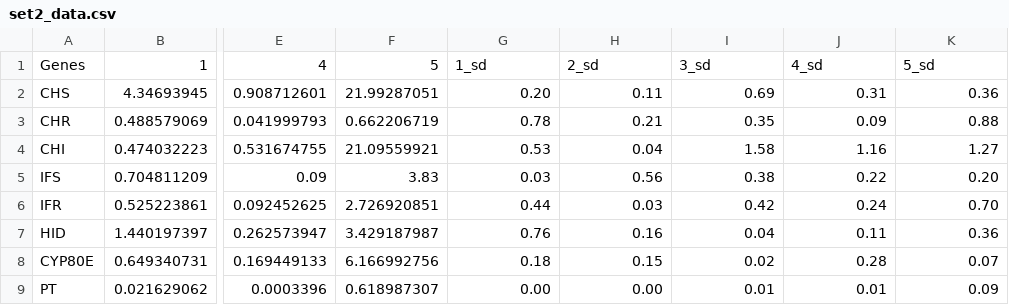
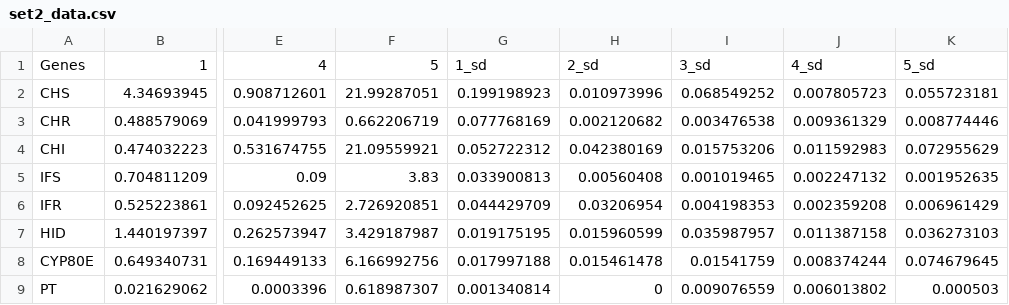
Before and after one commit to chauhan-akash/data_exploration_python, a CSV file: data/set2_data.csv, drawn as a sheet; only a part is shown, gaps mark what is left out; the diff names each change by its address in the sheet, - before the commit and + after, or states it on an @@ line.

```diff
--- a/data/set2_data.csv
+++ b/data/set2_data.csv
-G2: 0.20
+G2: 0.199198923
-H2: 0.11
+H2: 0.010973996
-I2: 0.69
+I2: 0.068549252
-J2: 0.31
+J2: 0.007805723
-K2: 0.36
+K2: 0.055723181
-G3: 0.78
+G3: 0.077768169
-H3: 0.21
+H3: 0.002120682
-I3: 0.35
+I3: 0.003476538
-J3: 0.09
+J3: 0.009361329
-K3: 0.88
+K3: 0.008774446
-G4: 0.53
+G4: 0.052722312
-H4: 0.04
+H4: 0.042380169
-I4: 1.58
+I4: 0.015753206
-J4: 1.16
+J4: 0.011592983
-K4: 1.27
+K4: 0.072955629
-G5: 0.03
+G5: 0.033900813
-H5: 0.56
+H5: 0.00560408
-I5: 0.38
+I5: 0.001019465
-J5: 0.22
+J5: 0.002247132
-K5: 0.20
+K5: 0.001952635
-G6: 0.44
+G6: 0.044429709
-H6: 0.03
+H6: 0.03206954
-I6: 0.42
+I6: 0.004198353
-J6: 0.24
+J6: 0.002359208
-K6: 0.70
+K6: 0.006961429
-G7: 0.76
+G7: 0.019175195
-H7: 0.16
+H7: 0.015960599
-I7: 0.04
+I7: 0.035987957
-J7: 0.11
+J7: 0.011387158
-K7: 0.36
+K7: 0.036273103
-G8: 0.18
+G8: 0.017997188
-H8: 0.15
+H8: 0.015461478
-I8: 0.02
+I8: 0.01541759
-J8: 0.28
+J8: 0.008374244
-K8: 0.07
+K8: 0.074679645
-G9: 0.00
+G9: 0.001340814
-H9: 0.00
+H9: 0
-I9: 0.01
+I9: 0.009076559
-J9: 0.01
+J9: 0.006013802
-K9: 0.09
+K9: 0.000503
```
Also changed, not shown: data/set1_data.csv, data/set3_data.csv, 6 other files.
